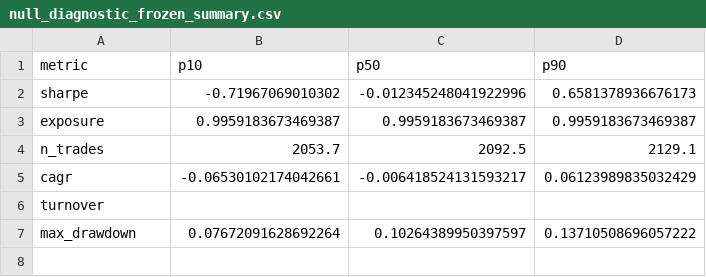
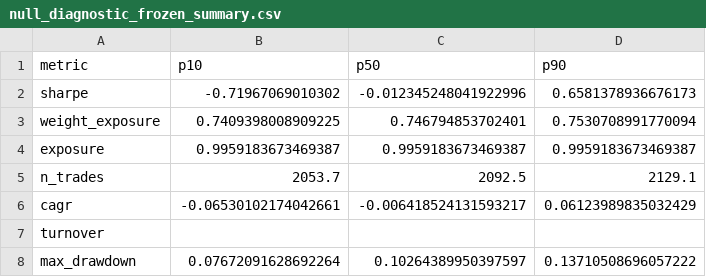
Before and after one commit to Arp1tSingh/regimetrader, a CSV file: reports/results/null_diagnostic_frozen_summary.csv, drawn as a sheet; the diff names each change by its address in the sheet, - before the commit and + after, or states it on an @@ line.

```diff
--- a/reports/results/null_diagnostic_frozen_summary.csv
+++ b/reports/results/null_diagnostic_frozen_summary.csv
+row 3: weight_exposure | 0.7409398008909225 | 0.746794853702401 | 0.7530708991770094
```
Also changed, not shown: reports/results/null_diagnostic_frozen.csv, 3 other files.
